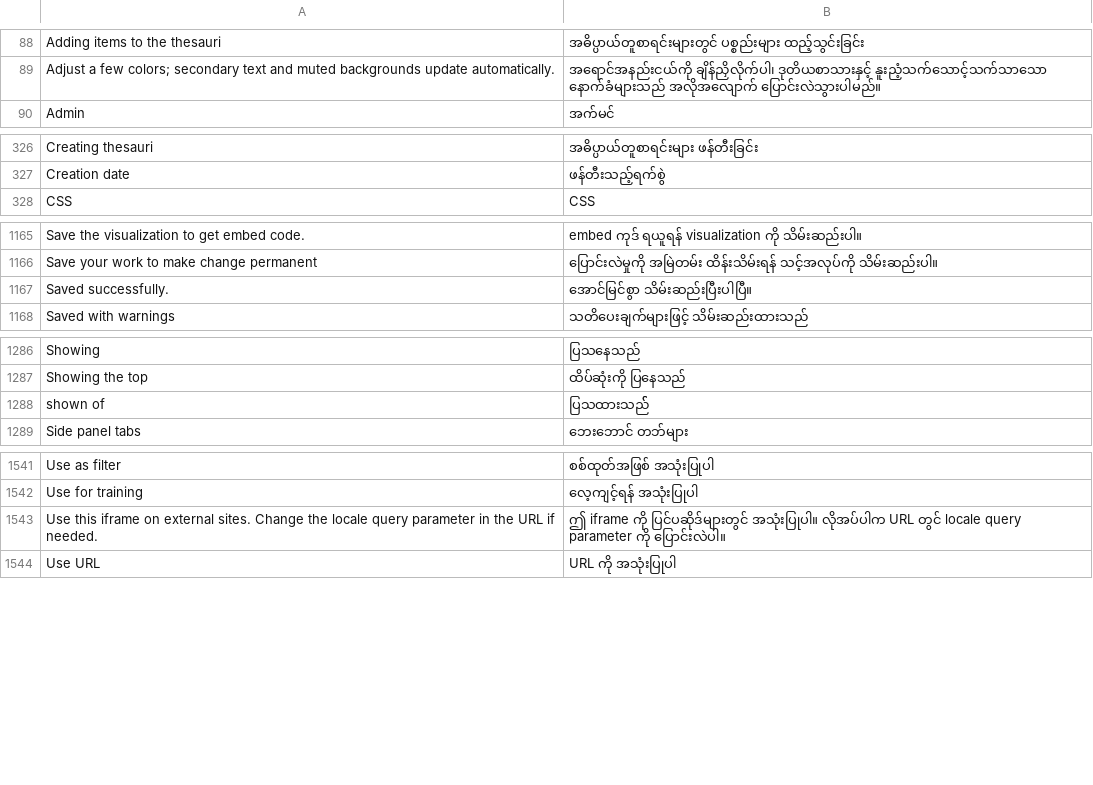
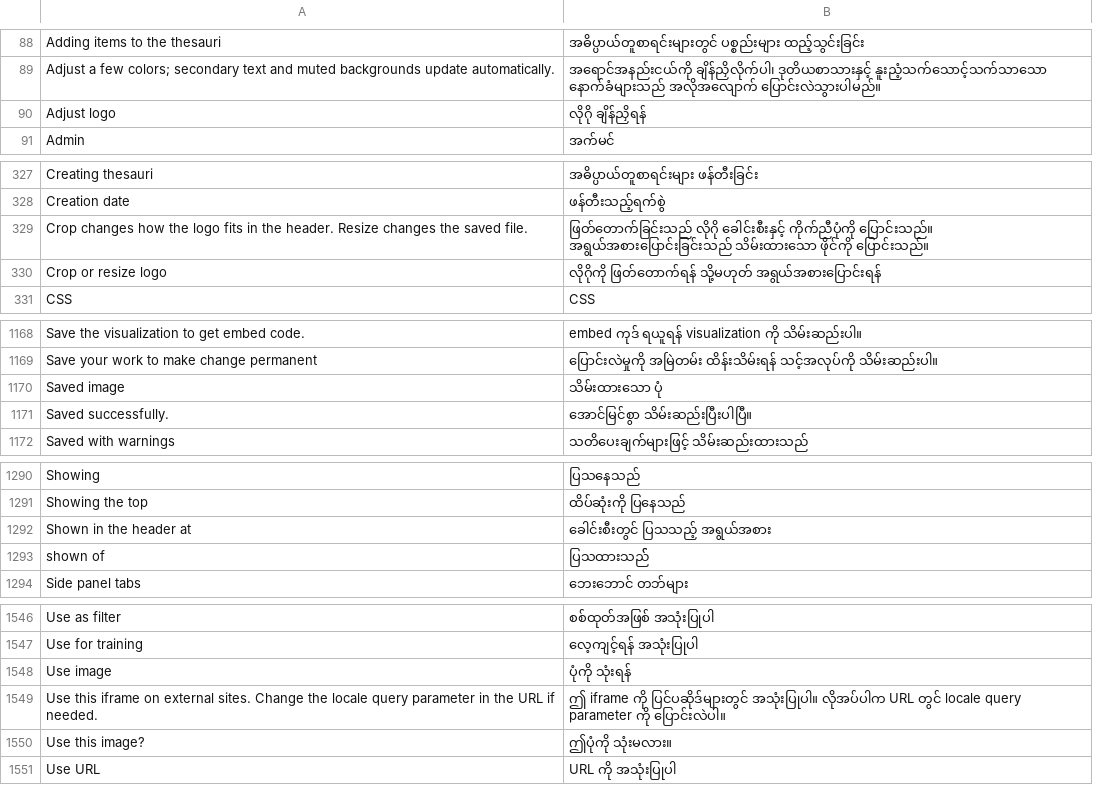
Before and after one commit to huridocs/uwazi, a CSV file: contents/ui-translations/my.csv, drawn as a sheet; only a part is shown, gaps mark what is left out; the diff covers the shown part only.

Commit message:
flexible logo

```diff
--- a/contents/ui-translations/my.csv
+++ b/contents/ui-translations/my.csv
@@ -89,2 +89,3 @@ Adding items to the thesauri,အဓိပ္ပာယ်တူစာရင်း
 Adjust a few colors; secondary text and muted backgrounds update automatically.,အရောင်အနည်းငယ်ကို ချိန်ညှိလိုက်ပါ၊ ဒုတိယစာသားနှင့် နူးညံ့သက်သောင့်သက်သာသော နောက်ခံများသည် အလိုအလျောက် ပြောင်းလဲသွားပါမည်။
+Adjust logo,လိုဂို ချိန်ညှိရန်
 Admin,အက်မင်
@@ -331,2 +332,4 @@ Creating thesauri,အဓိပ္ပာယ်တူစာရင်းမျာ
 Creation date,ဖန်တီးသည့်ရက်စွဲ
+Crop changes how the logo fits in the header. Resize changes the saved file.,ဖြတ်တောက်ခြင်းသည် လိုဂို ခေါင်းစီးနှင့် ကိုက်ညီပုံကို ပြောင်းသည်။ အရွယ်အစားပြောင်းခြင်းသည် သိမ်းထားသော ဖိုင်ကို ပြောင်းသည်။
+Crop or resize logo,လိုဂိုကို ဖြတ်တောက်ရန် သို့မဟုတ် အရွယ်အစားပြောင်းရန်
 CSS,CSS
@@ -1200,2 +1203,3 @@ Save the visualization to get embed code.,embed ကုဒ် ရယူရန်
 Save your work to make change permanent,ပြောင်းလဲမှုကို အမြဲတမ်း ထိန်းသိမ်းရန် သင့်အလုပ်ကို သိမ်းဆည်းပါ။
+Saved image,သိမ်းထားသော ပုံ
 Saved successfully.,အောင်မြင်စွာ သိမ်းဆည်းပြီးပါပြီ။
@@ -1321,2 +1325,3 @@ Showing,ပြသနေသည်
 Showing the top,ထိပ်ဆုံးကို ပြနေသည်
+Shown in the header at,ခေါင်းစီးတွင် ပြသသည့် အရွယ်အစား
 shown of,ပြသထားသည််
@@ -1588,4 +1593,6 @@ Use as filter,စစ်ထုတ်အဖြစ် အသုံးပြုပ
 Use for training,လေ့ကျင့်ရန် အသုံးပြုပါ
+Use image,ပုံကို သုံးရန်
 "Use this iframe on external sites. Change the locale query parameter in the URL if
                 needed.",ဤ iframe ကို ပြင်ပဆိုဒ်များတွင် အသုံးပြုပါ။ လိုအပ်ပါက URL တွင် locale query parameter ကို ပြောင်းလဲပါ။
+Use this image?,ဤပုံကို သုံးမလား။
 Use URL,URL ကို အသုံးပြုပါ
```
Also changed, not shown: 1 added row and 1 edited cell elsewhere in this file, contents/translation-context.csv, contents/ui-translations/el.csv, 24 other files.
